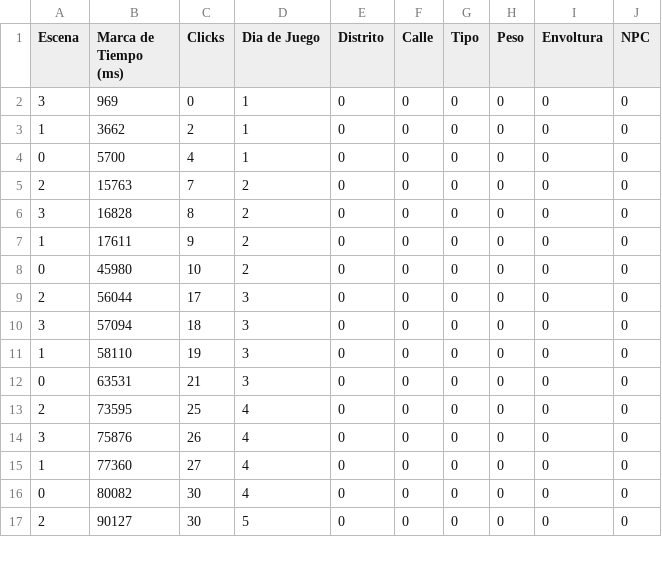
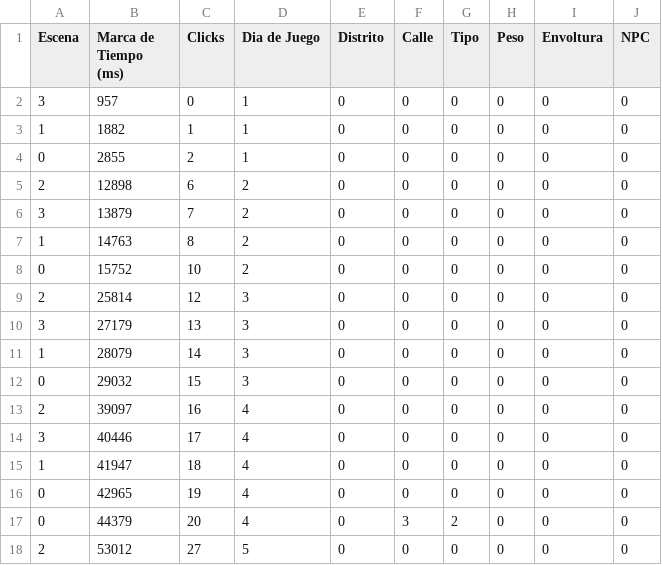
Before and after one commit to LuisEnriqueCabelloBlanco/MailToAtlantis, a CSV file: FuMonoStudios/Game/QAdata/myData.csv, drawn as a sheet; only a part is shown; the diff covers the shown part only.

```diff
--- a/FuMonoStudios/Game/QAdata/myData.csv
+++ b/FuMonoStudios/Game/QAdata/myData.csv
@@ -1,17 +1,18 @@
 Escena,"Marca de Tiempo (ms)",Clicks,"Dia de Juego",Distrito,Calle,Tipo,Peso,Envoltura,NPC
-3,969,0,1,0,0,0,0,0,0
-1,3662,2,1,0,0,0,0,0,0
-0,5700,4,1,0,0,0,0,0,0
-2,15763,7,2,0,0,0,0,0,0
-3,16828,8,2,0,0,0,0,0,0
-1,17611,9,2,0,0,0,0,0,0
-0,45980,10,2,0,0,0,0,0,0
-2,56044,17,3,0,0,0,0,0,0
-3,57094,18,3,0,0,0,0,0,0
-1,58110,19,3,0,0,0,0,0,0
-0,63531,21,3,0,0,0,0,0,0
-2,73595,25,4,0,0,0,0,0,0
-3,75876,26,4,0,0,0,0,0,0
-1,77360,27,4,0,0,0,0,0,0
-0,80082,30,4,0,0,0,0,0,0
-2,90127,30,5,0,0,0,0,0,0
+3,957,0,1,0,0,0,0,0,0
+1,1882,1,1,0,0,0,0,0,0
+0,2855,2,1,0,0,0,0,0,0
+2,12898,6,2,0,0,0,0,0,0
+3,13879,7,2,0,0,0,0,0,0
+1,14763,8,2,0,0,0,0,0,0
+0,15752,10,2,0,0,0,0,0,0
+2,25814,12,3,0,0,0,0,0,0
+3,27179,13,3,0,0,0,0,0,0
+1,28079,14,3,0,0,0,0,0,0
+0,29032,15,3,0,0,0,0,0,0
+2,39097,16,4,0,0,0,0,0,0
+3,40446,17,4,0,0,0,0,0,0
+1,41947,18,4,0,0,0,0,0,0
+0,42965,19,4,0,0,0,0,0,0
+0,44379,20,4,0,3,2,0,0,0
+2,53012,27,5,0,0,0,0,0,0
```
Also changed, not shown: 6 added rows and 10 edited cells elsewhere in this file, 5 other files.
